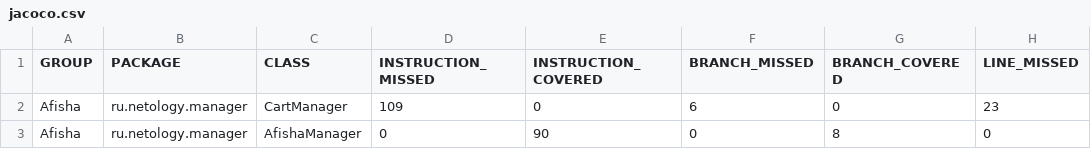
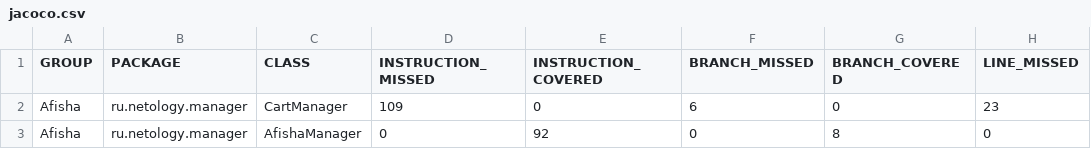
Before and after one commit to lord6498/CinemaManager, a CSV file: target/site/jacoco/jacoco.csv, drawn as a sheet; only a part is shown; the diff names each change by its address in the sheet, - before the commit and + after, or states it on an @@ line.

```diff
--- a/target/site/jacoco/jacoco.csv
+++ b/target/site/jacoco/jacoco.csv
-E3 (INSTRUCTION_COVERED): 90
+E3 (INSTRUCTION_COVERED): 92
```
Also changed, not shown: 19 other files.
